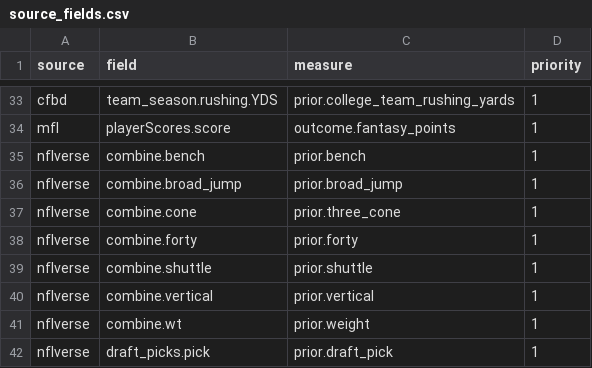
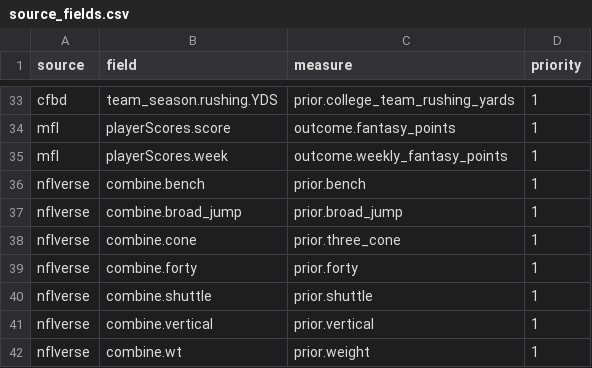
Before and after one commit to secureprospective/TheWarRoom, a CSV file: internal/measures/source_fields.csv, drawn as a sheet; only a part is shown, gaps mark what is left out; the shorter side is filled out with more unchanged rows; the diff names each change by its address in the sheet, - before the commit and + after, or states it on an @@ line.

```diff
--- a/internal/measures/source_fields.csv
+++ b/internal/measures/source_fields.csv
+row 35: mfl | playerScores.week | outcome.weekly_fantasy_points | 1
```
Also changed, not shown: internal/measures/measures.csv, 26 other files.
